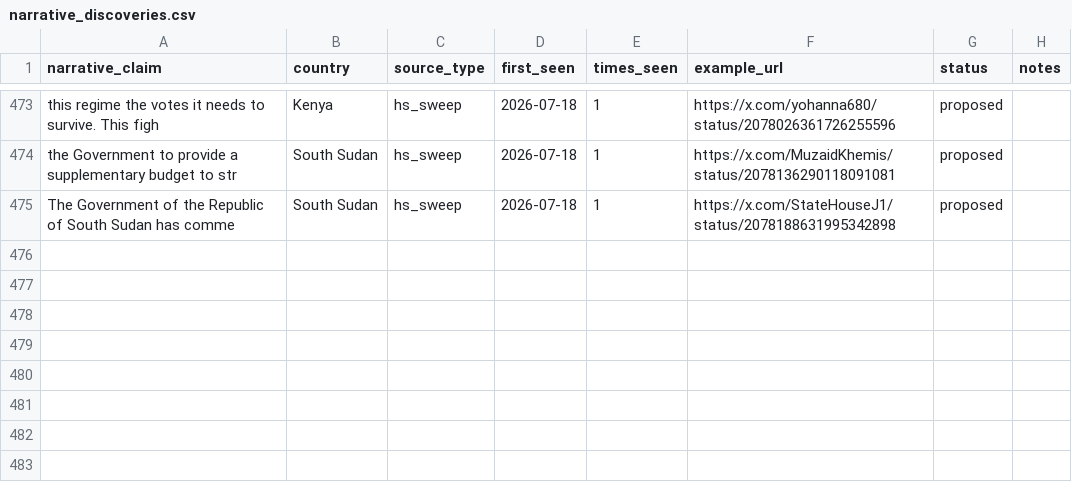
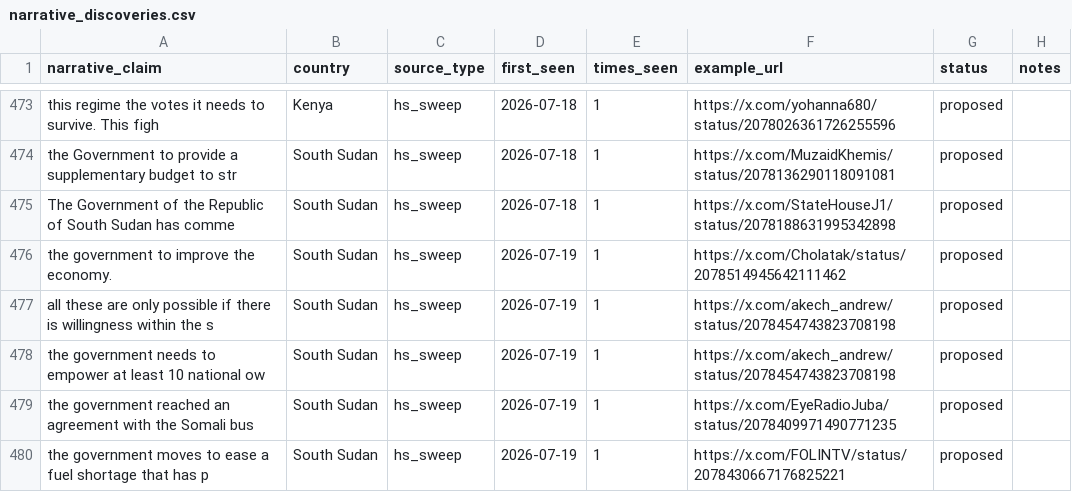
Before and after one commit to KSvend/IRIS, a CSV file: monitoring/autolearn/narrative_discoveries.csv, drawn as a sheet; only a part is shown, gaps mark what is left out; the diff names each change by its address in the sheet, - before the commit and + after, or states it on an @@ line.

```diff
--- a/monitoring/autolearn/narrative_discoveries.csv
+++ b/monitoring/autolearn/narrative_discoveries.csv
+row 476: the government to improve the economy. | South Sudan | hs_sweep | 2026-07-19 | 1 | https://x.com/Cholatak/status/2078514945642111462 | proposed
+row 477: all these are only possible if there is willingness within the s | South Sudan | hs_sweep | 2026-07-19 | 1 | https://x.com/akech_andrew/status/2078454743823708198 | proposed
+row 478: the government needs to empower at least 10 national ow | South Sudan | hs_sweep | 2026-07-19 | 1 | https://x.com/akech_andrew/status/2078454743823708198 | proposed
+row 479: the government reached an agreement with the Somali bus | South Sudan | hs_sweep | 2026-07-19 | 1 | https://x.com/EyeRadioJuba/status/2078409971490771235 | proposed
+row 480: the government moves to ease a fuel shortage that has p | South Sudan | hs_sweep | 2026-07-19 | 1 | https://x.com/FOLINTV/status/2078430667176825221 | proposed
```
Also changed, not shown: monitoring/autolearn/learned_keywords_hs.csv, monitoring/autolearn/toxic_handles.csv, 9 other files.
